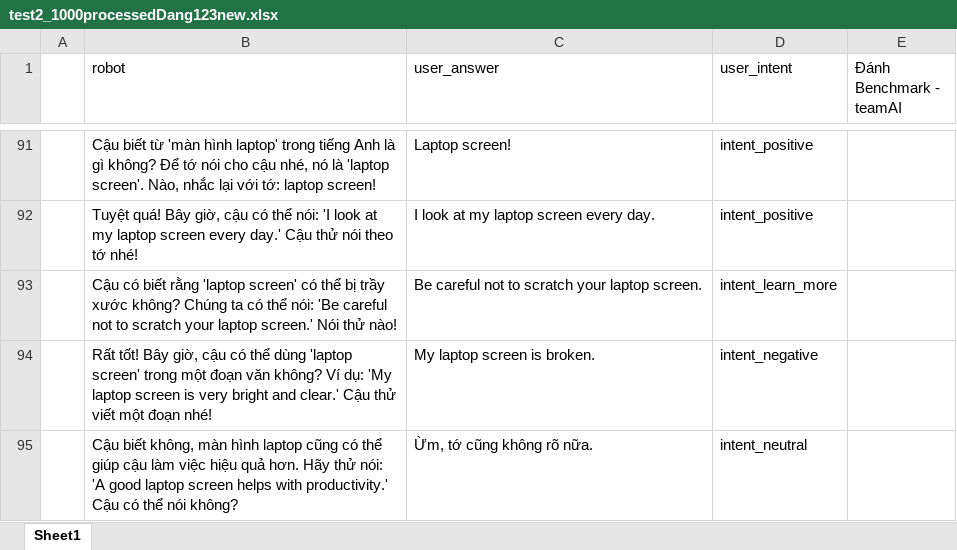
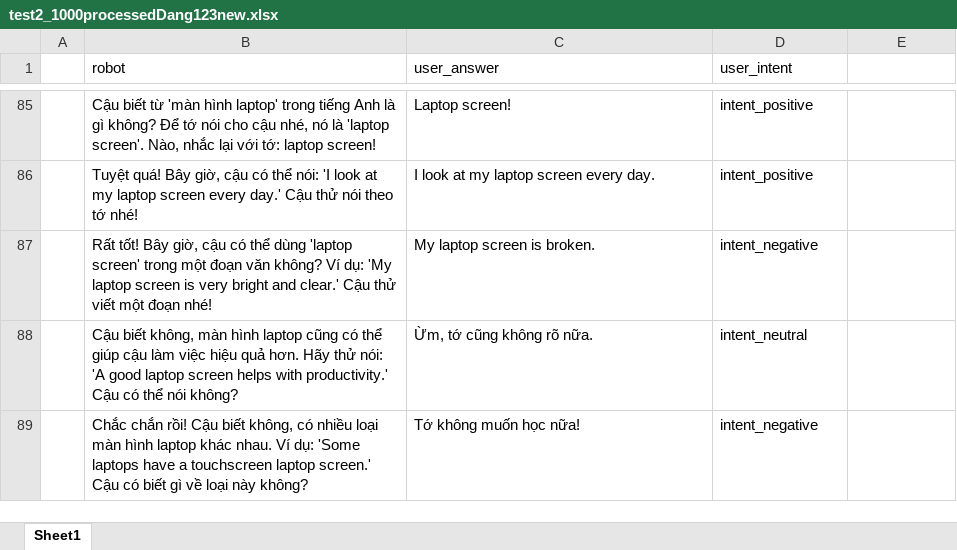
Before and after one commit to DoanNgocCuong/MiniProd_NLP2_IntentClassification_MappingFastResponse_T1_2025_StepUpEducation, an Excel workbook: src/evaluation/test2_1000processedDang123new.xlsx, sheet Sheet1, drawn as a sheet; only a part is shown, gaps mark what is left out; the shorter side is filled out with more unchanged rows; values as stored, in another font and other column widths than the file's, no cell formats; the diff covers the shown part only; the diff names each change by its address in the sheet, - before the commit and + after, or states it on an @@ line.

```diff
--- a/src/evaluation/test2_1000processedDang123new.xlsx (sheet Sheet1)
+++ b/src/evaluation/test2_1000processedDang123new.xlsx (sheet Sheet1)
-E1: Đánh Benchmark - teamAI
+E1: (empty)
-row 93:  | Cậu có biết rằng 'laptop screen' có thể bị trầy xước không? Chúng ta có thể nói: 'Be careful not to scratch your laptop screen.' Nói thử nào! | Be careful not to scratch your laptop screen. | intent_learn_more
```
Also changed, not shown: 23 removed rows and 1 edited cell elsewhere in this sheet, cell formats, data/tools/extractJson2Excel/preprocess_benchmark.xlsx, data/tools/extractJson2Excel/processed_benchmark.xlsx, 8 other files.
